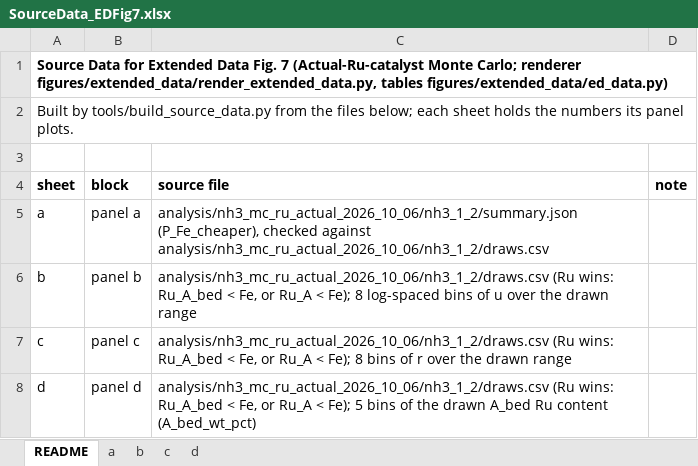
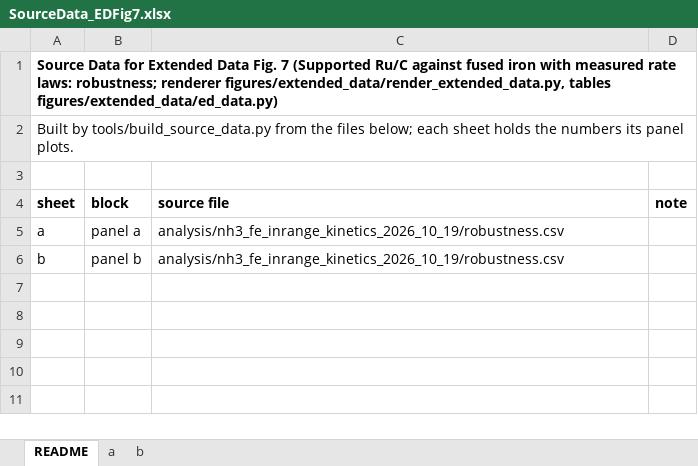
Before and after one commit to stloendays/Catalyst-Essay, an Excel workbook: source_data/SourceData_EDFig7.xlsx, sheet README, drawn as a sheet; values as stored, in another font and other column widths than the file's, no borders; the diff names each change by its address in the sheet, - before the commit and + after, or states it on an @@ line.

```diff
--- a/source_data/SourceData_EDFig7.xlsx (sheet README)
+++ b/source_data/SourceData_EDFig7.xlsx (sheet README)
-sheet tab: c
-sheet tab: d
-A1 (sheet): …Fig. 7 (Actual-Ru-catalyst Monte Carlo; renderer figures/extended_data/render_extended_data.py,…
+A1 (sheet): …Fig. 7 (Supported Ru/C against fused iron with measured rate laws: robustness; renderer figures/extended_data/render_extended_data.py,…
-C5 (source file): analysis/nh3_mc_ru_actual_2026_10_06/nh3_1_2/summary.json (P_Fe_cheaper), checked against analysis/nh3_mc_ru_actual_2026_10_06/nh3_1_2/draws.csv
+C5 (source file): analysis/nh3_fe_inrange_kinetics_2026_10_19/robustness.csv
-C6 (source file): analysis/nh3_mc_ru_actual_2026_10_06/nh3_1_2/draws.csv (Ru wins: Ru_A_bed < Fe, or Ru_A < Fe); 8 log-spaced bins of u over the drawn range
+C6 (source file): analysis/nh3_fe_inrange_kinetics_2026_10_19/robustness.csv
-row 7: c | panel c | analysis/nh3_mc_ru_actual_2026_10_06/nh3_1_2/draws.csv (Ru wins: Ru_A_bed < Fe, or Ru_A < Fe); 8 bins of r over the drawn range
-row 8: d | panel d | analysis/nh3_mc_ru_actual_2026_10_06/nh3_1_2/draws.csv (Ru wins: Ru_A_bed < Fe, or Ru_A < Fe); 5 bins of the drawn A_bed Ru content (A_bed_wt_pct)
```
Also changed, not shown: sheet a, sheet b, source_data/SourceData_Fig2.xlsx, source_data/SourceData_Fig4.xlsx, 11 other files.
